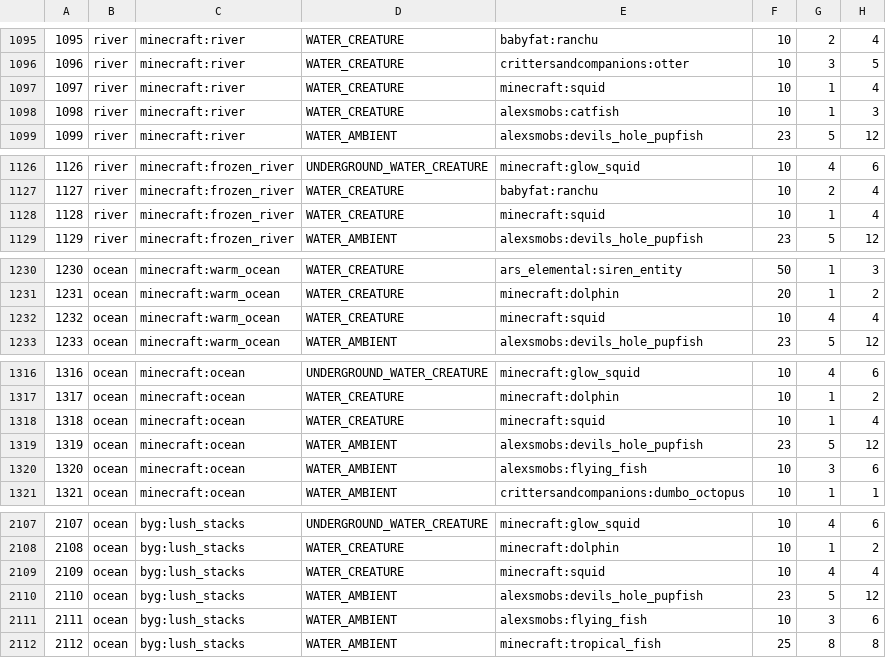
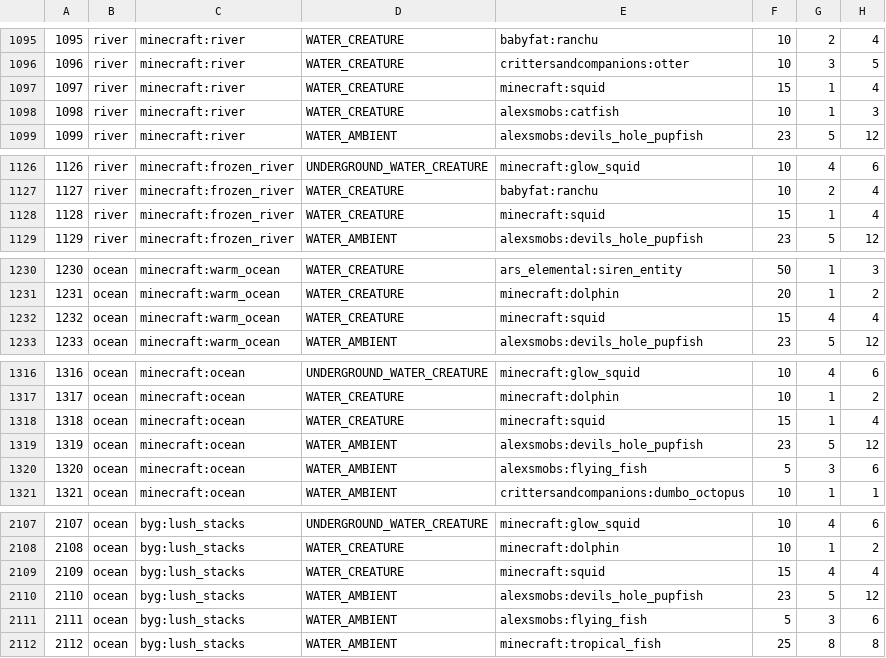
Before and after one commit to katubug/CottageWitch119, a CSV file: config/spawnbalanceutility/BiomeMobWeight.csv, drawn as a sheet; only a part is shown, gaps mark what is left out; the diff covers the shown part only.

```diff
--- a/config/spawnbalanceutility/BiomeMobWeight.csv
+++ b/config/spawnbalanceutility/BiomeMobWeight.csv
@@ -1096,3 +1096,3 @@
 1096, river, minecraft:river, WATER_CREATURE, crittersandcompanions:otter, 10, 3, 5
-1097, river, minecraft:river, WATER_CREATURE, minecraft:squid, 10, 1, 4
+1097, river, minecraft:river, WATER_CREATURE, minecraft:squid, 15, 1, 4
 1098, river, minecraft:river, WATER_CREATURE, alexsmobs:catfish, 10, 1, 3
@@ -1127,3 +1127,3 @@
 1127, river, minecraft:frozen_river, WATER_CREATURE, babyfat:ranchu, 10, 2, 4
-1128, river, minecraft:frozen_river, WATER_CREATURE, minecraft:squid, 10, 1, 4
+1128, river, minecraft:frozen_river, WATER_CREATURE, minecraft:squid, 15, 1, 4
 1129, river, minecraft:frozen_river, WATER_AMBIENT, alexsmobs:devils_hole_pupfish, 23, 5, 12
@@ -1231,3 +1231,3 @@
 1231, ocean, minecraft:warm_ocean, WATER_CREATURE, minecraft:dolphin, 20, 1, 2
-1232, ocean, minecraft:warm_ocean, WATER_CREATURE, minecraft:squid, 10, 4, 4
+1232, ocean, minecraft:warm_ocean, WATER_CREATURE, minecraft:squid, 15, 4, 4
 1233, ocean, minecraft:warm_ocean, WATER_AMBIENT, alexsmobs:devils_hole_pupfish, 23, 5, 12
@@ -1317,5 +1317,5 @@
 1317, ocean, minecraft:ocean, WATER_CREATURE, minecraft:dolphin, 10, 1, 2
-1318, ocean, minecraft:ocean, WATER_CREATURE, minecraft:squid, 10, 1, 4
+1318, ocean, minecraft:ocean, WATER_CREATURE, minecraft:squid, 15, 1, 4
 1319, ocean, minecraft:ocean, WATER_AMBIENT, alexsmobs:devils_hole_pupfish, 23, 5, 12
-1320, ocean, minecraft:ocean, WATER_AMBIENT, alexsmobs:flying_fish, 10, 3, 6
+1320, ocean, minecraft:ocean, WATER_AMBIENT, alexsmobs:flying_fish, 5, 3, 6
 1321, ocean, minecraft:ocean, WATER_AMBIENT, crittersandcompanions:dumbo_octopus, 10, 1, 1
@@ -2108,5 +2108,5 @@
 2108, ocean, byg:lush_stacks, WATER_CREATURE, minecraft:dolphin, 10, 1, 2
-2109, ocean, byg:lush_stacks, WATER_CREATURE, minecraft:squid, 10, 4, 4
+2109, ocean, byg:lush_stacks, WATER_CREATURE, minecraft:squid, 15, 4, 4
 2110, ocean, byg:lush_stacks, WATER_AMBIENT, alexsmobs:devils_hole_pupfish, 23, 5, 12
-2111, ocean, byg:lush_stacks, WATER_AMBIENT, alexsmobs:flying_fish, 10, 3, 6
+2111, ocean, byg:lush_stacks, WATER_AMBIENT, alexsmobs:flying_fish, 5, 3, 6
 2112, ocean, byg:lush_stacks, WATER_AMBIENT, minecraft:tropical_fish, 25, 8, 8
```
Also changed, not shown: 7 edited cells elsewhere in this file, 24 other files.
